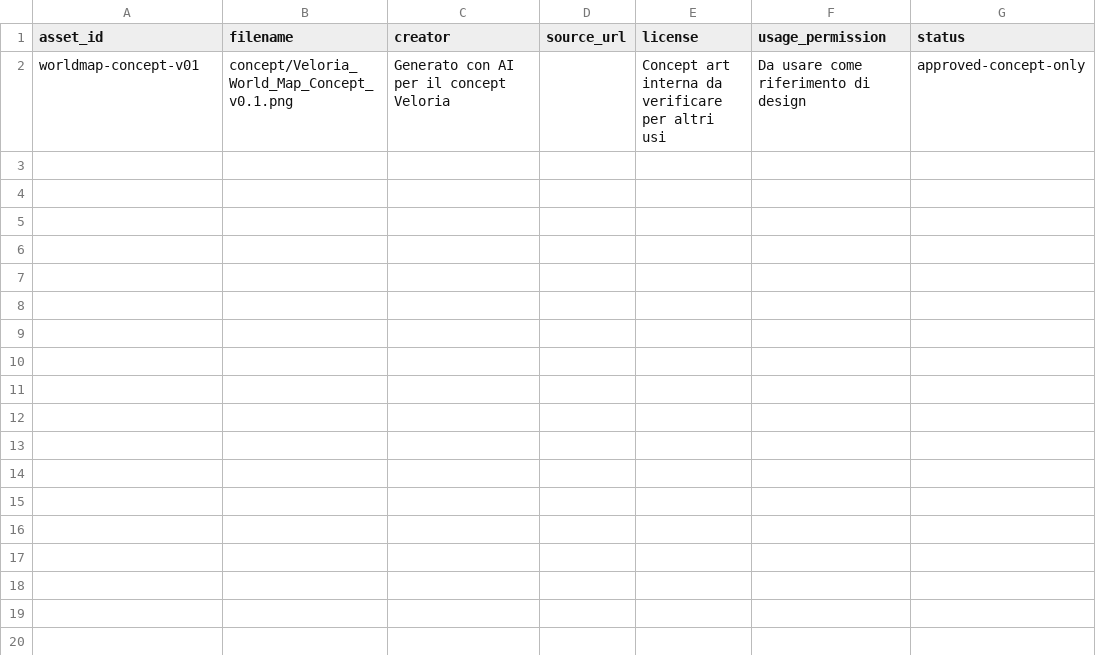
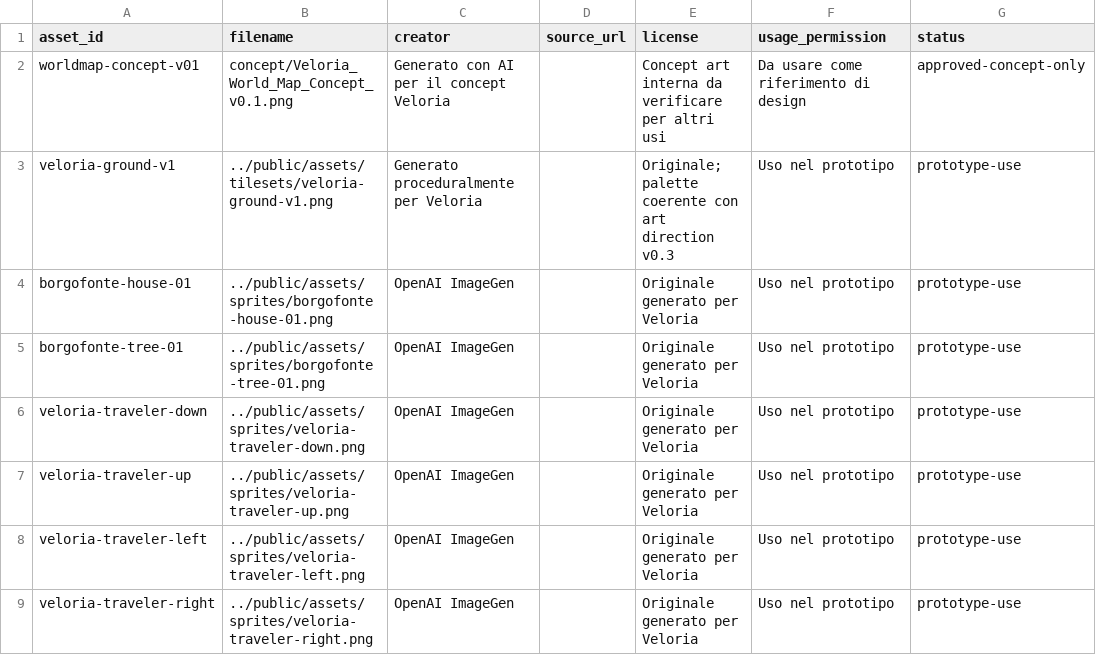
Before and after one commit to Jacoporusso/veloria, a CSV file: assets/ASSET_REGISTER.csv, drawn as a sheet; the diff names each change by its address in the sheet, - before the commit and + after, or states it on an @@ line.

Commit message:
feat: make runtime maps data driven

```diff
--- a/assets/ASSET_REGISTER.csv
+++ b/assets/ASSET_REGISTER.csv
+row 3: veloria-ground-v1 | ../public/assets/tilesets/veloria-ground-v1.png | Generato proceduralmente per Veloria |  | Originale; palette coerente con art direction v0.3 | Uso nel prototipo | prototype-use
+row 4: borgofonte-house-01 | ../public/assets/sprites/borgofonte-house-01.png | OpenAI ImageGen |  | Originale generato per Veloria | Uso nel prototipo | prototype-use
+row 5: borgofonte-tree-01 | ../public/assets/sprites/borgofonte-tree-01.png | OpenAI ImageGen |  | Originale generato per Veloria | Uso nel prototipo | prototype-use
+row 6: veloria-traveler-down | ../public/assets/sprites/veloria-traveler-down.png | OpenAI ImageGen |  | Originale generato per Veloria | Uso nel prototipo | prototype-use
+row 7: veloria-traveler-up | ../public/assets/sprites/veloria-traveler-up.png | OpenAI ImageGen |  | Originale generato per Veloria | Uso nel prototipo | prototype-use
+row 8: veloria-traveler-left | ../public/assets/sprites/veloria-traveler-left.png | OpenAI ImageGen |  | Originale generato per Veloria | Uso nel prototipo | prototype-use
+row 9: veloria-traveler-right | ../public/assets/sprites/veloria-traveler-right.png | OpenAI ImageGen |  | Originale generato per Veloria | Uso nel prototipo | prototype-use
```
Also changed, not shown: 23 other files.
